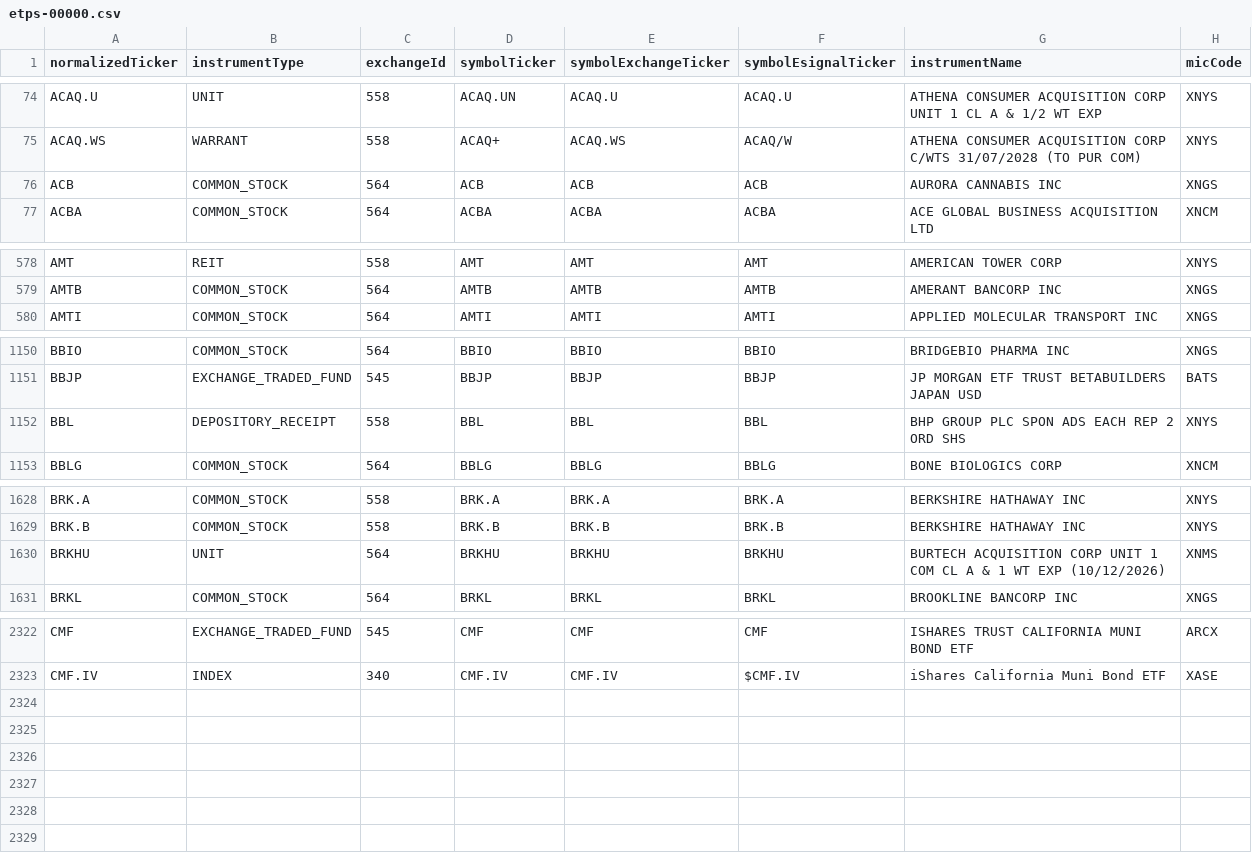
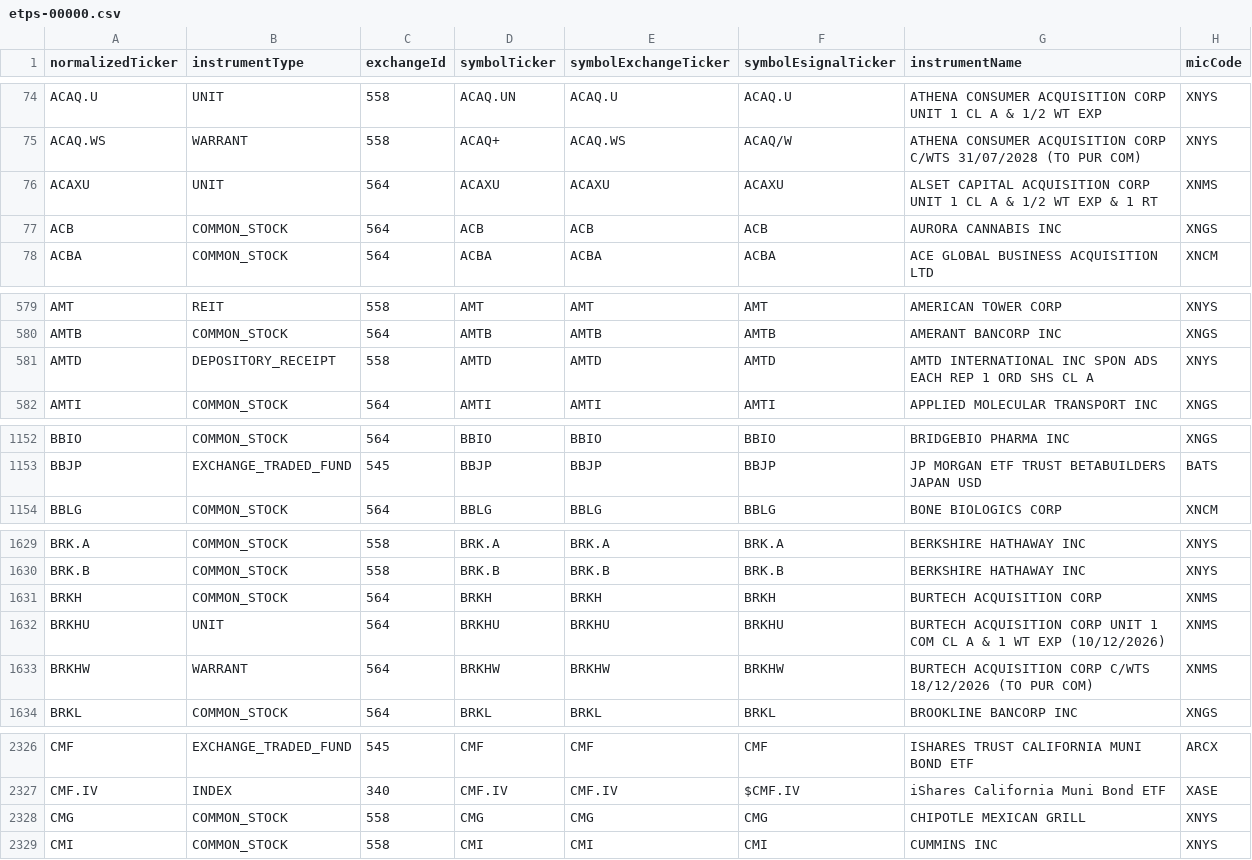
Before and after one commit to haoenhui/nyse-listed-etps, a CSV file: etps-00000.csv, drawn as a sheet; only a part is shown, gaps mark what is left out; the diff covers the shown part only.

```diff
--- a/etps-00000.csv
+++ b/etps-00000.csv
@@ -75,2 +75,3 @@ ACAQ.U,UNIT,558,ACAQ.UN,ACAQ.U,ACAQ.U,ATHENA CONSUMER ACQUISITION CORP UNIT 1 CL
 ACAQ.WS,WARRANT,558,ACAQ+,ACAQ.WS,ACAQ/W,ATHENA CONSUMER ACQUISITION CORP C/WTS 31/07/2028 (TO PUR COM),XNYS
+ACAXU,UNIT,564,ACAXU,ACAXU,ACAXU,ALSET CAPITAL ACQUISITION CORP UNIT 1 CL A & 1/2 WT EXP & 1 RT,XNMS
 ACB,COMMON_STOCK,564,ACB,ACB,ACB,AURORA CANNABIS INC,XNGS
@@ -579,2 +580,3 @@ AMT,REIT,558,AMT,AMT,AMT,AMERICAN TOWER CORP,XNYS
 AMTB,COMMON_STOCK,564,AMTB,AMTB,AMTB,AMERANT BANCORP INC,XNGS
+AMTD,DEPOSITORY_RECEIPT,558,AMTD,AMTD,AMTD,AMTD INTERNATIONAL INC SPON ADS EACH REP 1 ORD SHS CL A,XNYS
 AMTI,COMMON_STOCK,564,AMTI,AMTI,AMTI,APPLIED MOLECULAR TRANSPORT INC,XNGS
@@ -1151,3 +1153,2 @@ BBIO,COMMON_STOCK,564,BBIO,BBIO,BBIO,BRIDGEBIO PHARMA INC,XNGS
 BBJP,EXCHANGE_TRADED_FUND,545,BBJP,BBJP,BBJP,JP MORGAN ETF TRUST BETABUILDERS JAPAN USD,BATS
-BBL,DEPOSITORY_RECEIPT,558,BBL,BBL,BBL,BHP GROUP PLC SPON ADS EACH REP 2 ORD SHS,XNYS
 BBLG,COMMON_STOCK,564,BBLG,BBLG,BBLG,BONE BIOLOGICS CORP,XNCM
@@ -1629,3 +1630,5 @@ BRK.A,COMMON_STOCK,558,BRK.A,BRK.A,BRK.A,BERKSHIRE HATHAWAY INC,XNYS
 BRK.B,COMMON_STOCK,558,BRK.B,BRK.B,BRK.B,BERKSHIRE HATHAWAY INC,XNYS
+BRKH,COMMON_STOCK,564,BRKH,BRKH,BRKH,BURTECH ACQUISITION CORP,XNMS
 BRKHU,UNIT,564,BRKHU,BRKHU,BRKHU,BURTECH ACQUISITION CORP UNIT 1 COM CL A & 1 WT EXP (10/12/2026),XNMS
+BRKHW,WARRANT,564,BRKHW,BRKHW,BRKHW,BURTECH ACQUISITION CORP C/WTS 18/12/2026 (TO PUR COM),XNMS
 BRKL,COMMON_STOCK,564,BRKL,BRKL,BRKL,BROOKLINE BANCORP INC,XNGS
@@ -2323 +2327,3 @@ CMF,EXCHANGE_TRADED_FUND,545,CMF,CMF,CMF,ISHARES TRUST CALIFORNIA MUNI BOND ETF,
 CMF.IV,INDEX,340,CMF.IV,CMF.IV,$CMF.IV,iShares California Muni Bond ETF,XASE
+CMG,COMMON_STOCK,558,CMG,CMG,CMG,CHIPOTLE MEXICAN GRILL,XNYS
+CMI,COMMON_STOCK,558,CMI,CMI,CMI,CUMMINS INC,XNYS
```
Also changed, not shown: 1 added row elsewhere in this file, etps-02000.csv, etps-04000.csv, 3 other files.
